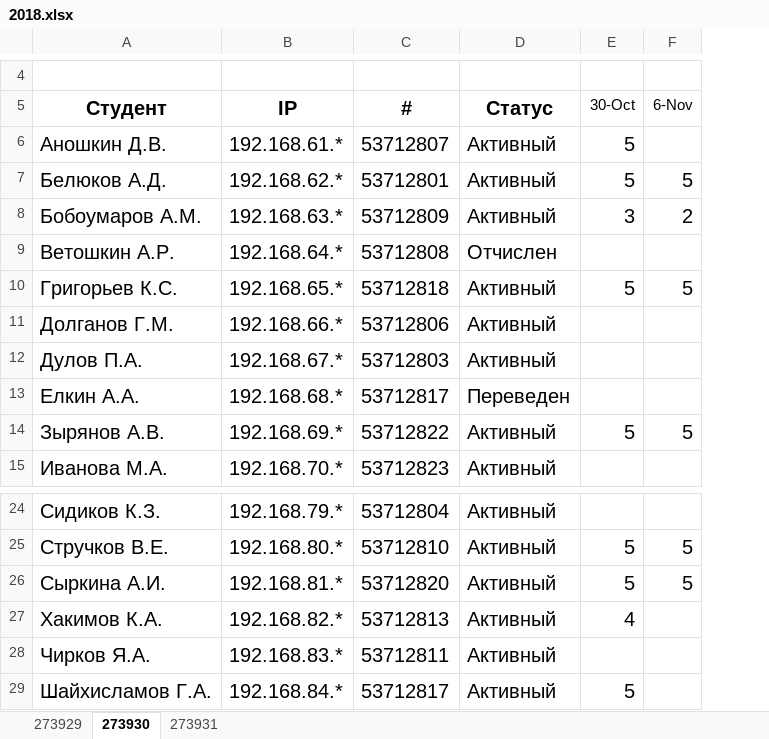
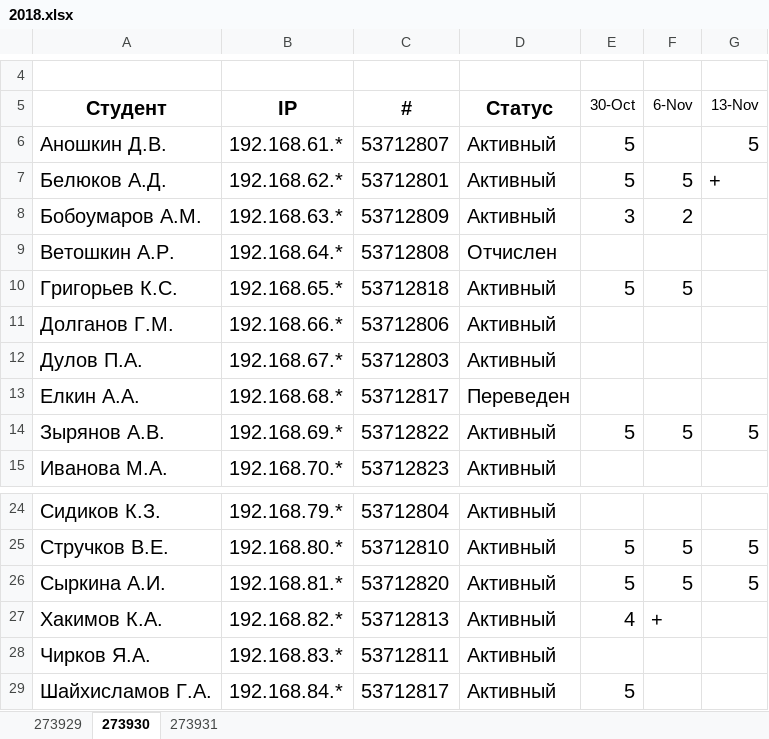
Before and after one commit to ukoloff/nets, an Excel workbook: register/2018.xlsx, sheet 273930, drawn as a sheet; only a part is shown, gaps mark what is left out; values as stored, in another font and other column widths than the file's, no borders; the diff names each change by its address in the sheet, - before the commit and + after, or states it on an @@ line.

```diff
--- a/register/2018.xlsx (sheet 273930)
+++ b/register/2018.xlsx (sheet 273930)
+column G (13-Nov), rows 6-14: 5 | + |  |  |  |  |  |  | 5; rows 25-26: 5 | 5
-F27 (6-Nov): (empty)
+F27 (6-Nov): +
```
Also changed, not shown: sheet 273931, sheet 273929.
